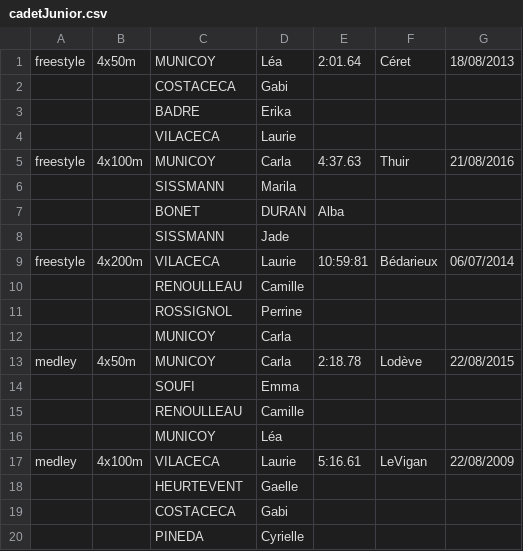
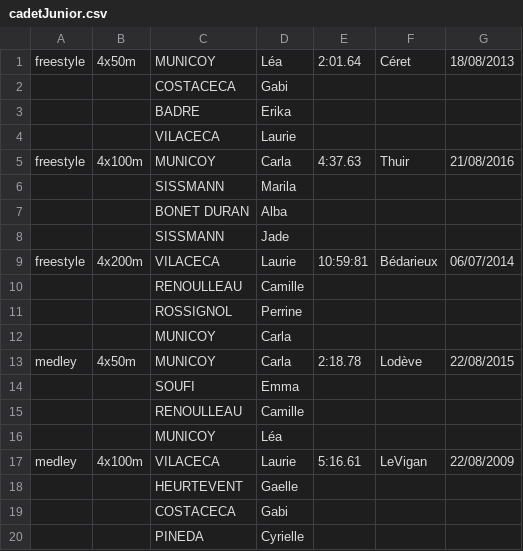
Before and after one commit to AladdinVR/AladdinVR.github.io, a CSV file: public/records/relay/female/cadetJunior.csv, drawn as a sheet; removed rows and columns are numbered as before the commit, all else as after; the diff names each change by its address in the sheet, - before the commit and + after, or states it on an @@ line.

Commit message:
typo

```diff
--- a/public/records/relay/female/cadetJunior.csv
+++ b/public/records/relay/female/cadetJunior.csv
-row 7:  |  | BONET | DURAN | Alba
+row 7:  |  | BONET DURAN | Alba
```
